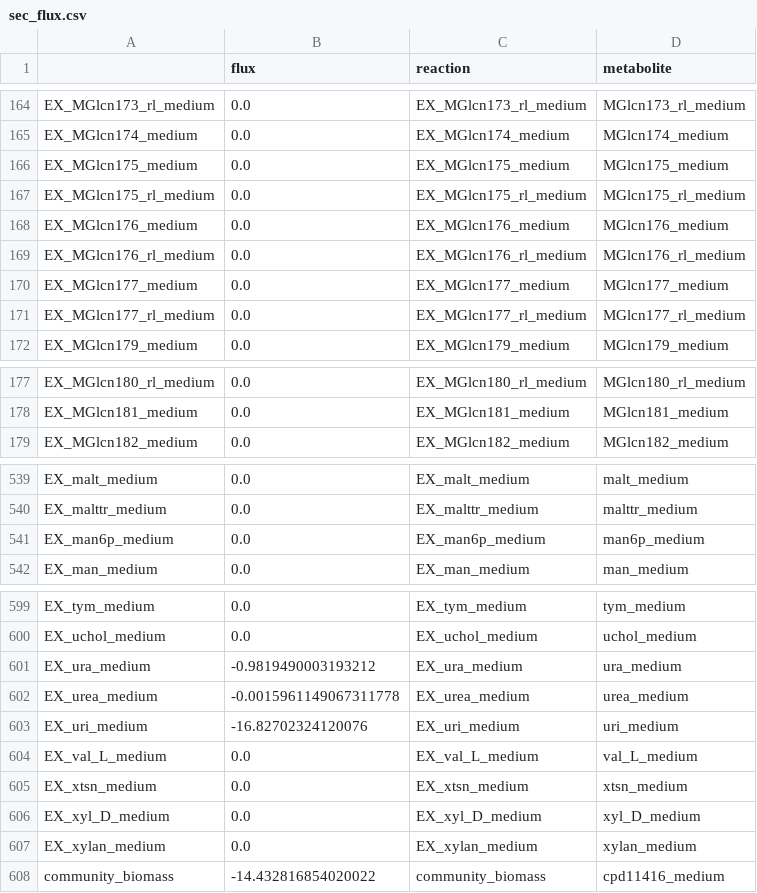
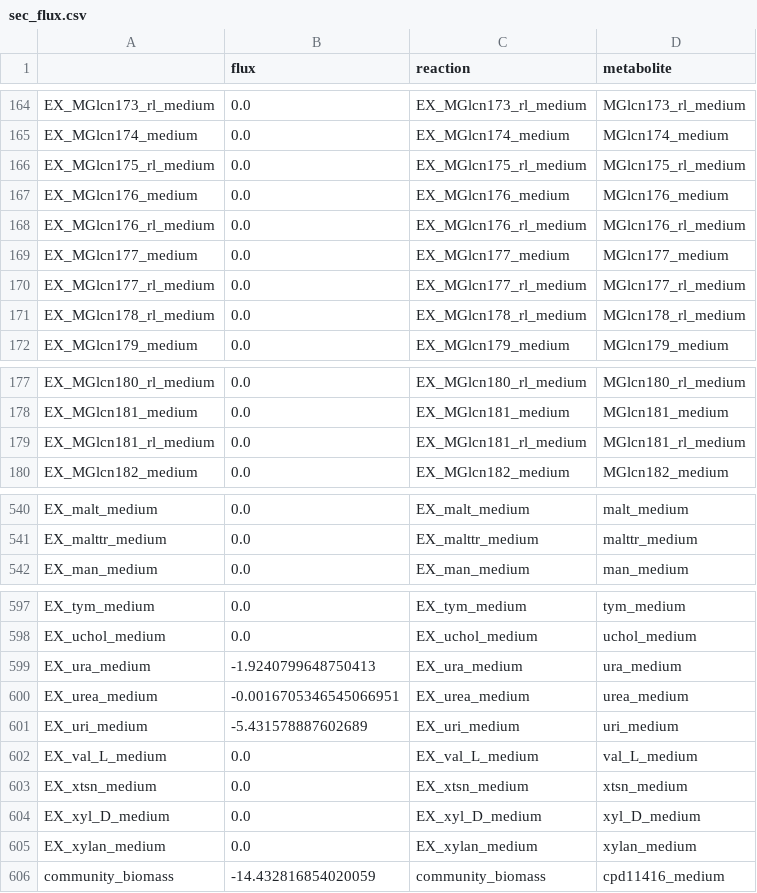
Before and after one commit to TobyL98/RP2_gutFBA, a CSV file: first_model/Results/StageI_II/sec_flux.csv, drawn as a sheet; only a part is shown, gaps mark what is left out; the diff covers the shown part only.

```diff
--- a/first_model/Results/StageI_II/sec_flux.csv
+++ b/first_model/Results/StageI_II/sec_flux.csv
@@ -165,3 +165,2 @@ EX_MGlcn173_rl_medium,0.0,EX_MGlcn173_rl_medium,MGlcn173_rl_medium
 EX_MGlcn174_medium,0.0,EX_MGlcn174_medium,MGlcn174_medium
-EX_MGlcn175_medium,0.0,EX_MGlcn175_medium,MGlcn175_medium
 EX_MGlcn175_rl_medium,0.0,EX_MGlcn175_rl_medium,MGlcn175_rl_medium
@@ -171,2 +170,3 @@ EX_MGlcn177_medium,0.0,EX_MGlcn177_medium,MGlcn177_medium
 EX_MGlcn177_rl_medium,0.0,EX_MGlcn177_rl_medium,MGlcn177_rl_medium
+EX_MGlcn178_rl_medium,0.0,EX_MGlcn178_rl_medium,MGlcn178_rl_medium
 EX_MGlcn179_medium,0.0,EX_MGlcn179_medium,MGlcn179_medium
@@ -178,2 +178,3 @@ EX_MGlcn180_rl_medium,0.0,EX_MGlcn180_rl_medium,MGlcn180_rl_medium
 EX_MGlcn181_medium,0.0,EX_MGlcn181_medium,MGlcn181_medium
+EX_MGlcn181_rl_medium,0.0,EX_MGlcn181_rl_medium,MGlcn181_rl_medium
 EX_MGlcn182_medium,0.0,EX_MGlcn182_medium,MGlcn182_medium
@@ -540,3 +541,2 @@ EX_malt_medium,0.0,EX_malt_medium,malt_medium
 EX_malttr_medium,0.0,EX_malttr_medium,malttr_medium
-EX_man6p_medium,0.0,EX_man6p_medium,man6p_medium
 EX_man_medium,0.0,EX_man_medium,man_medium
@@ -600,5 +598,5 @@ EX_tym_medium,0.0,EX_tym_medium,tym_medium
 EX_uchol_medium,0.0,EX_uchol_medium,uchol_medium
-EX_ura_medium,-0.9819490003193212,EX_ura_medium,ura_medium
-EX_urea_medium,-0.0015961149067311778,EX_urea_medium,urea_medium
-EX_uri_medium,-16.82702324120076,EX_uri_medium,uri_medium
+EX_ura_medium,-1.9240799648750413,EX_ura_medium,ura_medium
+EX_urea_medium,-0.0016705346545066951,EX_urea_medium,urea_medium
+EX_uri_medium,-5.431578887602689,EX_uri_medium,uri_medium
 EX_val_L_medium,0.0,EX_val_L_medium,val_L_medium
@@ -607,2 +605,2 @@ EX_xyl_D_medium,0.0,EX_xyl_D_medium,xyl_D_medium
 EX_xylan_medium,0.0,EX_xylan_medium,xylan_medium
-community_biomass,-14.432816854020022,community_biomass,cpd11416_medium
+community_biomass,-14.432816854020059,community_biomass,cpd11416_medium
```
Also changed, not shown: 1 added row, 3 removed rows and 26 edited cells elsewhere in this file, first_model/Results/StageI_II/mes_results.csv, first_model/Results/StageI_II/up_flux.csv, 2 other files.
